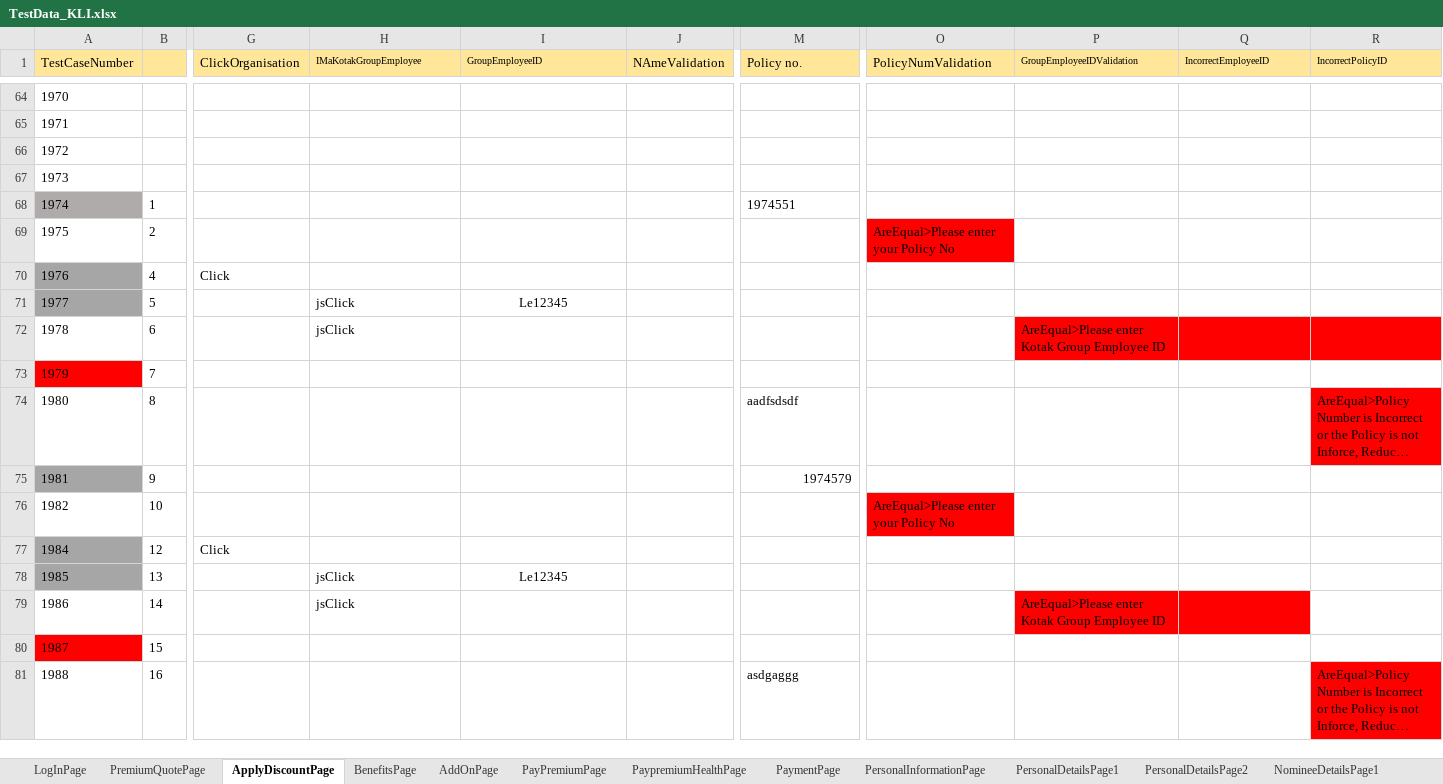
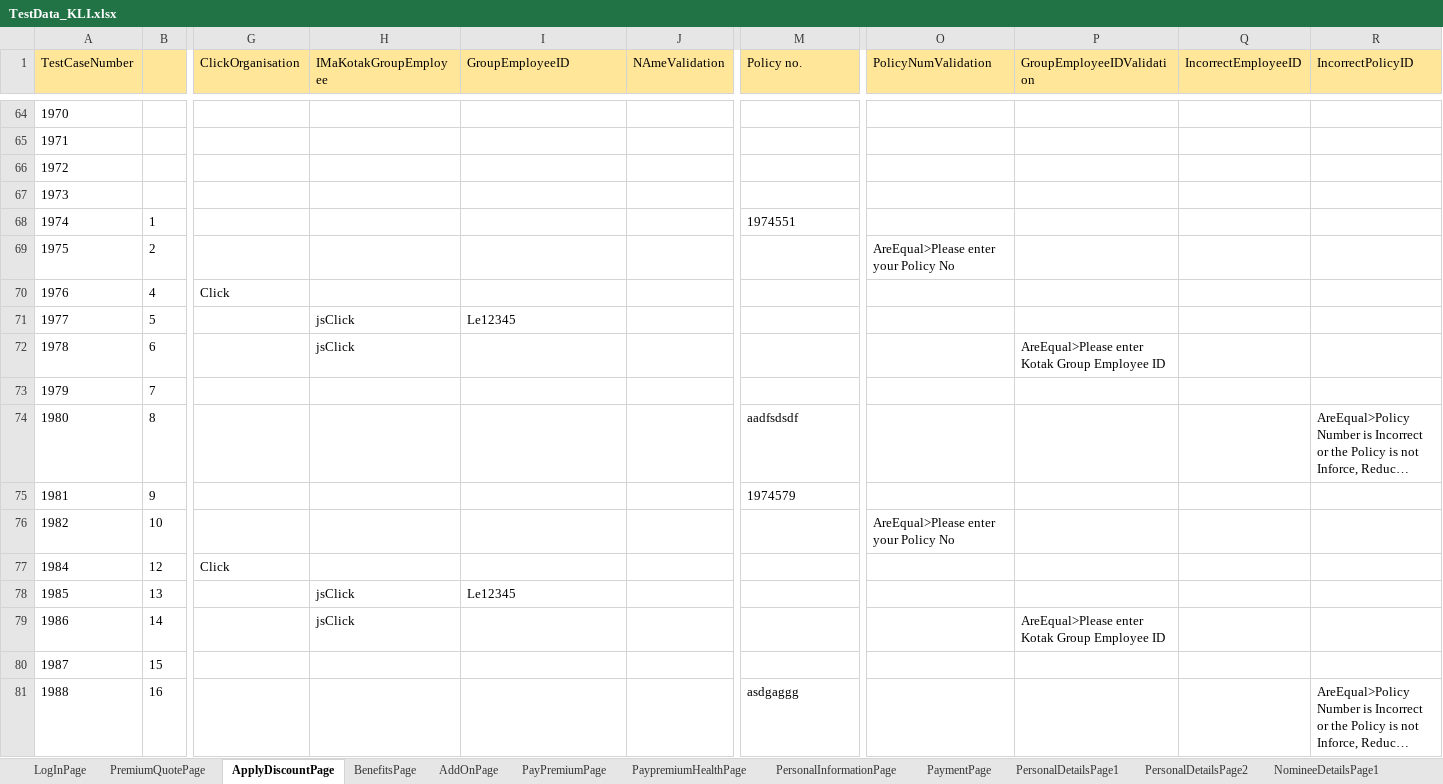
Before and after one commit to lucky0930/KLICCodelessFramework, an Excel workbook: resources/test_data/TestData_KLI.xlsx, sheet ApplyDiscountPage, drawn as a sheet; only a part is shown, gaps mark what is left out; long unchanged cells end in …; values as stored, in another font and other column widths than the file's, no borders; the diff covers the shown part only; the diff names each change by its address in the sheet, - before the commit and + after, or states it on an @@ line.

```diff
--- a/resources/test_data/TestData_KLI.xlsx (sheet ApplyDiscountPage)
+++ b/resources/test_data/TestData_KLI.xlsx (sheet ApplyDiscountPage)
@@ sheet tab order changed: LogInPage | PremiumQuotePage | ApplyDiscountPage | BenefitsPage | AddOnPage | PayPremiumPage | PaypremiumHealthPage | PersonalInformationPage | PaymentPage | PersonalDetailsPage1 | PersonalDetailsPage2 | NomineeDetailsPage1 @@
@@ H1:I1 text size: larger @@
@@ P1:R1 text size: larger @@
-A68 fill: #AFABAB
+A68 fill: none
-O69 fill: #FF0000
+O69 fill: none
-A70:A71 fill: #A6A6A6
+A70:A71 fill: none
-I71 alignment: center
+I71 alignment: left
-P72:R72 fill: #FF0000
+P72:R72 fill: none
-A73 fill: #FF0000
+A73 fill: none
-R74 fill: #FF0000
+R74 fill: none
-A75 fill: #A6A6A6
+A75 fill: none
-M75 alignment: right
+M75 alignment: left
-O76 fill: #FF0000
+O76 fill: none
-A77:A78 fill: #A6A6A6
+A77:A78 fill: none
-I78 alignment: center
+I78 alignment: left
-P79:Q79 fill: #FF0000
+P79:Q79 fill: none
-A80 fill: #FF0000
+A80 fill: none
-R81 fill: #FF0000
+R81 fill: none
```
Also changed, not shown: cell formats elsewhere in this sheet, sheet PaypremiumHealthPage, sheet ThirdPartyIntegration, sheet LogInPage, sheet PremiumQuotePage, sheet PersonalInformationPage, sheet NomineeDetailsPage2, 4 more sheets, resources/test_data/TestRunner_KLI.xlsx.
